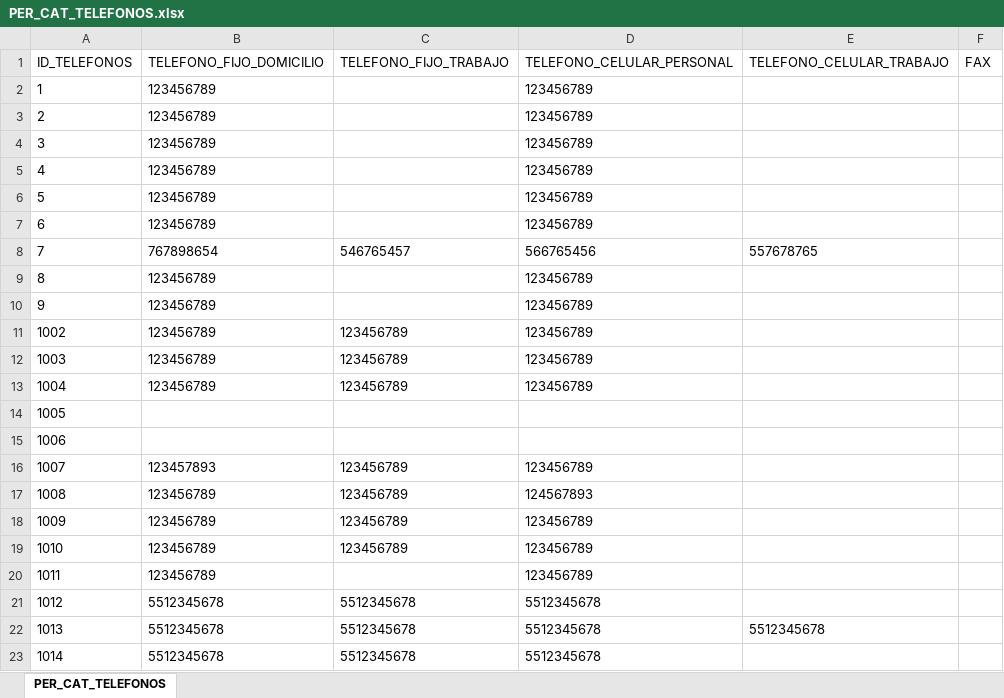
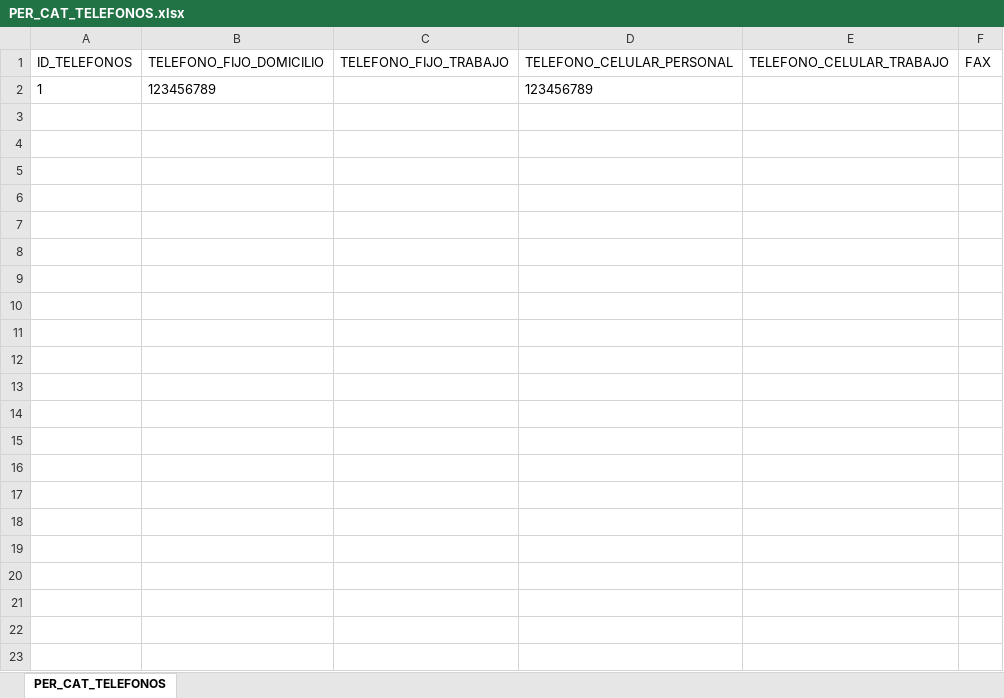
Before and after one commit to Bruno2049/Proyectos, an Excel workbook: Proyectos Personales/Universidad/Documentacion/Catalogos/Respaldo Catalogos/PER_CAT_TELEFONOS.xlsx, sheet PER_CAT_TELEFONOS, drawn as a sheet; values as stored, in another font and other column widths than the file's, no borders; the diff names each change by its address in the sheet, - before the commit and + after, or states it on an @@ line.

```diff
--- a/Proyectos Personales/Universidad/Documentacion/Catalogos/Respaldo Catalogos/PER_CAT_TELEFONOS.xlsx (sheet PER_CAT_TELEFONOS)
+++ b/Proyectos Personales/Universidad/Documentacion/Catalogos/Respaldo Catalogos/PER_CAT_TELEFONOS.xlsx (sheet PER_CAT_TELEFONOS)
-row 3: 2 | 123456789 |  | 123456789
-row 4: 3 | 123456789 |  | 123456789
-row 5: 4 | 123456789 |  | 123456789
-row 6: 5 | 123456789 |  | 123456789
-row 7: 6 | 123456789 |  | 123456789
-row 8: 7 | 767898654 | 546765457 | 566765456 | 557678765
-row 9: 8 | 123456789 |  | 123456789
-row 10: 9 | 123456789 |  | 123456789
-row 11: 1002 | 123456789 | 123456789 | 123456789
-row 12: 1003 | 123456789 | 123456789 | 123456789
-row 13: 1004 | 123456789 | 123456789 | 123456789
-row 14: 1005
-row 15: 1006
-row 16: 1007 | 123457893 | 123456789 | 123456789
-row 17: 1008 | 123456789 | 123456789 | 124567893
-row 18: 1009 | 123456789 | 123456789 | 123456789
-row 19: 1010 | 123456789 | 123456789 | 123456789
-row 20: 1011 | 123456789 |  | 123456789
-row 21: 1012 | 5512345678 | 5512345678 | 5512345678
-row 22: 1013 | 5512345678 | 5512345678 | 5512345678 | 5512345678
-row 23: 1014 | 5512345678 | 5512345678 | 5512345678
```
Also changed, not shown: Proyectos Personales/Universidad/Documentacion/Catalogos/Respaldo Catalogos/DIR_DIRECCIONES.xlsx, Proyectos Personales/Universidad/Documentacion/Catalogos/Respaldo Catalogos/PER_MEDIOS_ELECTRONICOS.xlsx, 25 other files.
